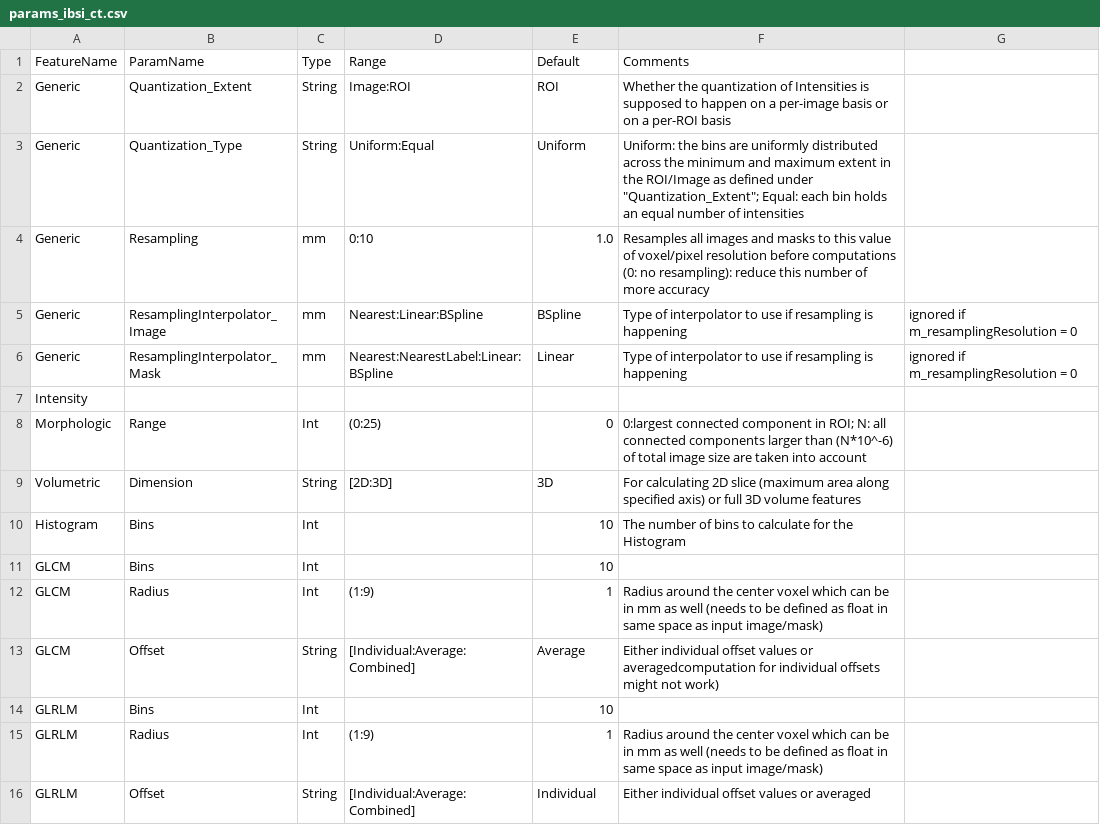
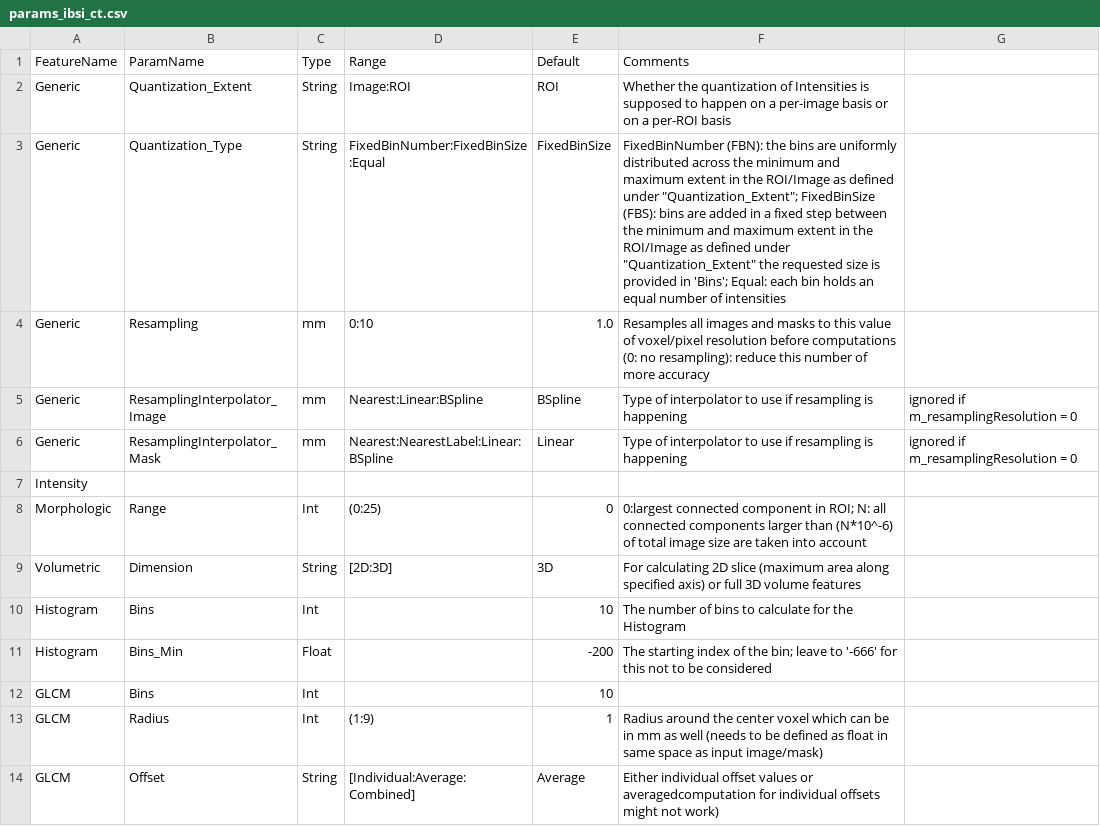
Before and after one commit to CBICA/CaPTk, a CSV file: src/applications/FeatureExtraction/data/params_ibsi_ct.csv, drawn as a sheet; only a part is shown; the shorter side is filled out with more unchanged rows.

Commit message:
updated calculation parameters

```diff
--- a/src/applications/FeatureExtraction/data/params_ibsi_ct.csv
+++ b/src/applications/FeatureExtraction/data/params_ibsi_ct.csv
@@ -2,3 +2,3 @@ FeatureName,ParamName,Type,Range,Default,Comments
 Generic,Quantization_Extent,String,Image:ROI,ROI,Whether the quantization of Intensities is supposed to happen on a per-image basis or on a per-ROI basis
-Generic,Quantization_Type,String,Uniform:Equal,Uniform,Uniform: the bins are uniformly distributed across the minimum and maximum extent in the ROI/Image as defined under "Quantization_Extent"; Equal: each bin holds an equal number of intensities
+Generic,Quantization_Type,String,FixedBinNumber:FixedBinSize:Equal,FixedBinSize,FixedBinNumber (FBN): the bins are uniformly distributed across the minimum and maximum extent in the ROI/Image as defined under "Quantization_Extent"; FixedBinSize (FBS): bins are added in a fixed step between the minimum and maximum extent in the ROI/Image as defined under "Quantization_Extent" the requested size is provided in 'Bins'; Equal: each bin holds an equal number of intensities
 Generic,Resampling,mm,0:10,1.0,Resamples all images and masks to this value of voxel/pixel resolution before computations (0: no resampling): reduce this number of more accuracy
@@ -10,2 +10,3 @@ Volumetric,Dimension,String,[2D:3D],3D,For calculating 2D slice (maximum area al
 Histogram,Bins,Int,,10,The number of bins to calculate for the Histogram
+Histogram,Bins_Min,Float,,-200,The starting index of the bin; leave to '-666' for this not to be considered
 GLCM,Bins,Int,,10,
```
Also changed, not shown: src/applications/FeatureExtraction/data/params_ibsi_mr.csv, src/applications/FeatureExtraction/data/params_ibsi_pet.csv.
